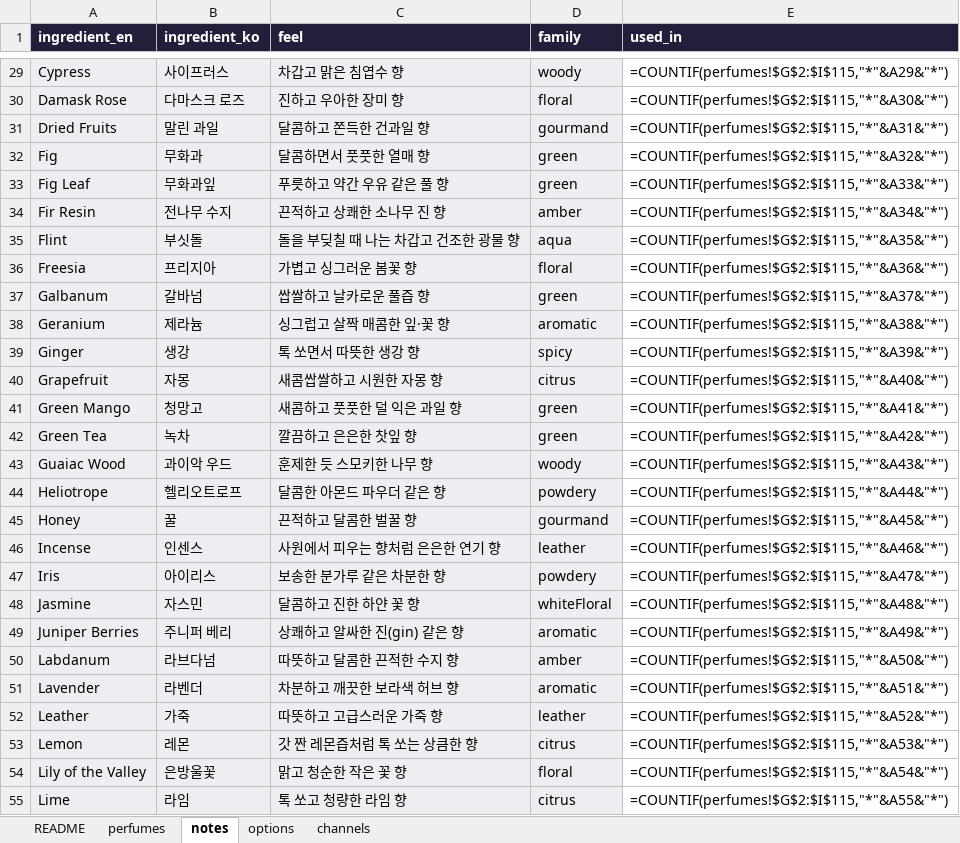
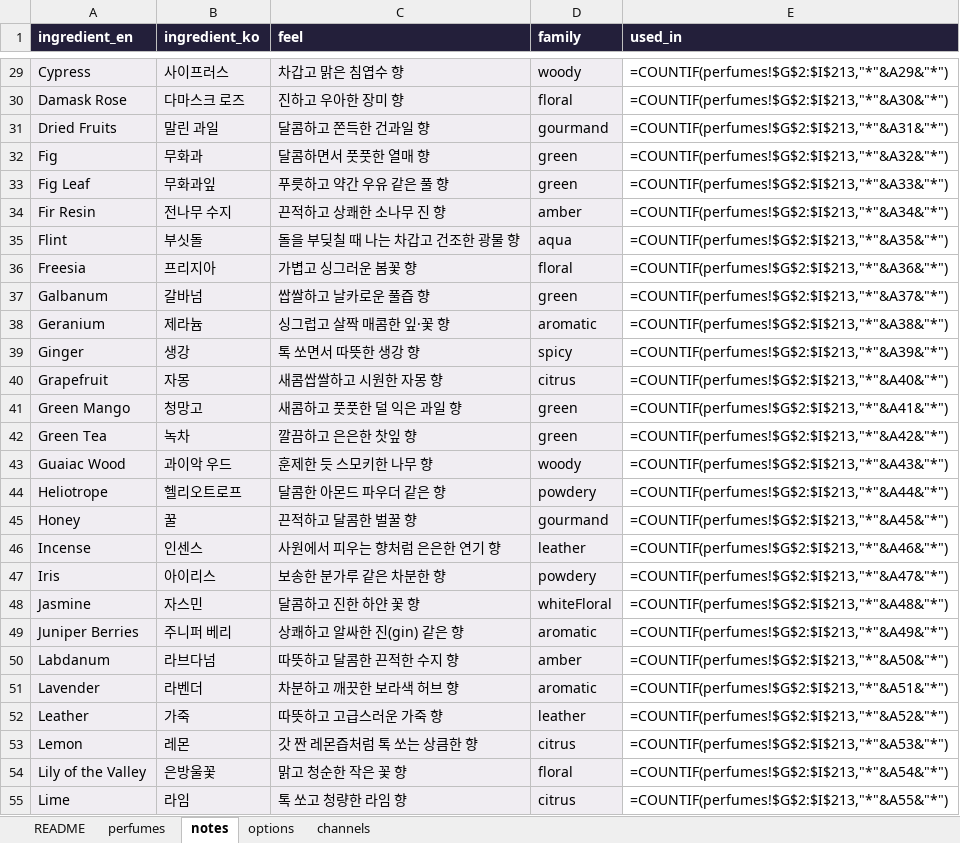
Before and after one commit to eroonsung/project-scentnote, an Excel workbook: docs/perfumes-draft.xlsx, sheet notes, drawn as a sheet; only a part is shown, gaps mark what is left out; values as stored, in another font and other column widths than the file's, no borders; formulas without a stored value are shown as written; the diff covers the shown part only; the diff names each change by its address in the sheet, - before the commit and + after, or states it on an @@ line.

```diff
--- a/docs/perfumes-draft.xlsx (sheet notes)
+++ b/docs/perfumes-draft.xlsx (sheet notes)
-E29 (used_in): =COUNTIF(perfumes!$G$2:$I$115,"*"&A29&"*")
+E29 (used_in): =COUNTIF(perfumes!$G$2:$I$213,"*"&A29&"*")
-E30 (used_in): =COUNTIF(perfumes!$G$2:$I$115,"*"&A30&"*")
+E30 (used_in): =COUNTIF(perfumes!$G$2:$I$213,"*"&A30&"*")
-E31 (used_in): =COUNTIF(perfumes!$G$2:$I$115,"*"&A31&"*")
+E31 (used_in): =COUNTIF(perfumes!$G$2:$I$213,"*"&A31&"*")
-E32 (used_in): =COUNTIF(perfumes!$G$2:$I$115,"*"&A32&"*")
+E32 (used_in): =COUNTIF(perfumes!$G$2:$I$213,"*"&A32&"*")
-E33 (used_in): =COUNTIF(perfumes!$G$2:$I$115,"*"&A33&"*")
+E33 (used_in): =COUNTIF(perfumes!$G$2:$I$213,"*"&A33&"*")
-E34 (used_in): =COUNTIF(perfumes!$G$2:$I$115,"*"&A34&"*")
+E34 (used_in): =COUNTIF(perfumes!$G$2:$I$213,"*"&A34&"*")
-E35 (used_in): =COUNTIF(perfumes!$G$2:$I$115,"*"&A35&"*")
+E35 (used_in): =COUNTIF(perfumes!$G$2:$I$213,"*"&A35&"*")
-E36 (used_in): =COUNTIF(perfumes!$G$2:$I$115,"*"&A36&"*")
+E36 (used_in): =COUNTIF(perfumes!$G$2:$I$213,"*"&A36&"*")
-E37 (used_in): =COUNTIF(perfumes!$G$2:$I$115,"*"&A37&"*")
+E37 (used_in): =COUNTIF(perfumes!$G$2:$I$213,"*"&A37&"*")
-E38 (used_in): =COUNTIF(perfumes!$G$2:$I$115,"*"&A38&"*")
+E38 (used_in): =COUNTIF(perfumes!$G$2:$I$213,"*"&A38&"*")
-E39 (used_in): =COUNTIF(perfumes!$G$2:$I$115,"*"&A39&"*")
+E39 (used_in): =COUNTIF(perfumes!$G$2:$I$213,"*"&A39&"*")
-E40 (used_in): =COUNTIF(perfumes!$G$2:$I$115,"*"&A40&"*")
+E40 (used_in): =COUNTIF(perfumes!$G$2:$I$213,"*"&A40&"*")
-E41 (used_in): =COUNTIF(perfumes!$G$2:$I$115,"*"&A41&"*")
+E41 (used_in): =COUNTIF(perfumes!$G$2:$I$213,"*"&A41&"*")
-E42 (used_in): =COUNTIF(perfumes!$G$2:$I$115,"*"&A42&"*")
+E42 (used_in): =COUNTIF(perfumes!$G$2:$I$213,"*"&A42&"*")
-E43 (used_in): =COUNTIF(perfumes!$G$2:$I$115,"*"&A43&"*")
+E43 (used_in): =COUNTIF(perfumes!$G$2:$I$213,"*"&A43&"*")
-E44 (used_in): =COUNTIF(perfumes!$G$2:$I$115,"*"&A44&"*")
+E44 (used_in): =COUNTIF(perfumes!$G$2:$I$213,"*"&A44&"*")
-E45 (used_in): =COUNTIF(perfumes!$G$2:$I$115,"*"&A45&"*")
+E45 (used_in): =COUNTIF(perfumes!$G$2:$I$213,"*"&A45&"*")
-E46 (used_in): =COUNTIF(perfumes!$G$2:$I$115,"*"&A46&"*")
+E46 (used_in): =COUNTIF(perfumes!$G$2:$I$213,"*"&A46&"*")
-E47 (used_in): =COUNTIF(perfumes!$G$2:$I$115,"*"&A47&"*")
+E47 (used_in): =COUNTIF(perfumes!$G$2:$I$213,"*"&A47&"*")
-E48 (used_in): =COUNTIF(perfumes!$G$2:$I$115,"*"&A48&"*")
+E48 (used_in): =COUNTIF(perfumes!$G$2:$I$213,"*"&A48&"*")
-E49 (used_in): =COUNTIF(perfumes!$G$2:$I$115,"*"&A49&"*")
+E49 (used_in): =COUNTIF(perfumes!$G$2:$I$213,"*"&A49&"*")
-E50 (used_in): =COUNTIF(perfumes!$G$2:$I$115,"*"&A50&"*")
+E50 (used_in): =COUNTIF(perfumes!$G$2:$I$213,"*"&A50&"*")
-E51 (used_in): =COUNTIF(perfumes!$G$2:$I$115,"*"&A51&"*")
+E51 (used_in): =COUNTIF(perfumes!$G$2:$I$213,"*"&A51&"*")
-E52 (used_in): =COUNTIF(perfumes!$G$2:$I$115,"*"&A52&"*")
+E52 (used_in): =COUNTIF(perfumes!$G$2:$I$213,"*"&A52&"*")
-E53 (used_in): =COUNTIF(perfumes!$G$2:$I$115,"*"&A53&"*")
+E53 (used_in): =COUNTIF(perfumes!$G$2:$I$213,"*"&A53&"*")
-E54 (used_in): =COUNTIF(perfumes!$G$2:$I$115,"*"&A54&"*")
+E54 (used_in): =COUNTIF(perfumes!$G$2:$I$213,"*"&A54&"*")
-E55 (used_in): =COUNTIF(perfumes!$G$2:$I$115,"*"&A55&"*")
+E55 (used_in): =COUNTIF(perfumes!$G$2:$I$213,"*"&A55&"*")
```
Also changed, not shown: 3 added rows and 98 edited cells elsewhere in this sheet, sheet perfumes, sheet options, sheet channels, sheet README, 47 other files.
